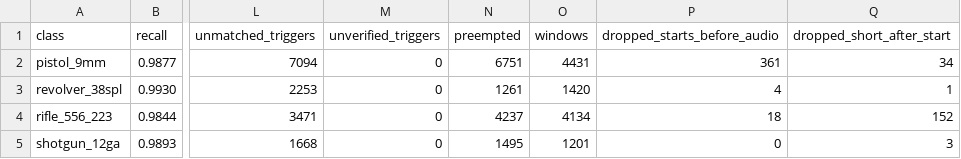
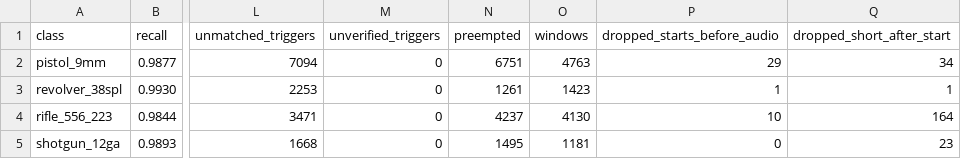
Before and after one commit to Shah-Eman/Live-Gunshot-Classification-via-Digital-CIM-Architecture, a CSV file: results/step16/detector_by_class.csv, drawn as a sheet; only a part is shown, gaps mark what is left out; the diff names each change by its address in the sheet, - before the commit and + after, or states it on an @@ line.

```diff
--- a/results/step16/detector_by_class.csv
+++ b/results/step16/detector_by_class.csv
-O2 (windows): 4431
+O2 (windows): 4763
-P2 (dropped_starts_before_audio): 361
+P2 (dropped_starts_before_audio): 29
-O3 (windows): 1420
+O3 (windows): 1423
-P3 (dropped_starts_before_audio): 4
+P3 (dropped_starts_before_audio): 1
-O4 (windows): 4134
+O4 (windows): 4130
-P4 (dropped_starts_before_audio): 18
+P4 (dropped_starts_before_audio): 10
-Q4 (dropped_short_after_start): 152
+Q4 (dropped_short_after_start): 164
-O5 (windows): 1201
+O5 (windows): 1181
-Q5 (dropped_short_after_start): 3
+Q5 (dropped_short_after_start): 23
```
Also changed, not shown: results/step16/detector_by_session.csv, results/step16/detector_by_source.csv, 18 other files.
